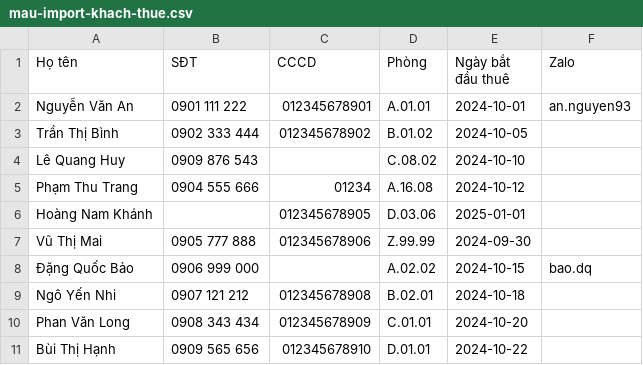
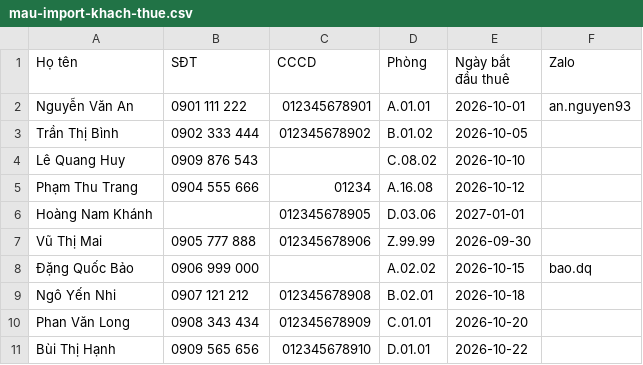
Before and after one commit to Truong2/Timo_house_demo, a CSV file: mockup/assets/samples/mau-import-khach-thue.csv, drawn as a sheet.

```diff
--- a/mockup/assets/samples/mau-import-khach-thue.csv
+++ b/mockup/assets/samples/mau-import-khach-thue.csv
@@ -1,11 +1,11 @@
 Họ tên,SĐT,CCCD,Phòng,Ngày bắt đầu thuê,Zalo
-Nguyễn Văn An,0901 111 222,012345678901,A.01.01,2024-10-01,an.nguyen93
-Trần Thị Bình,0902 333 444,012345678902,B.01.02,2024-10-05,
-Lê Quang Huy,0909 876 543,,C.08.02,2024-10-10,
-Phạm Thu Trang,0904 555 666,01234,A.16.08,2024-10-12,
-Hoàng Nam Khánh,,012345678905,D.03.06,2025-01-01,
-Vũ Thị Mai,0905 777 888,012345678906,Z.99.99,2024-09-30,
-Đặng Quốc Bảo,0906 999 000,,A.02.02,2024-10-15,bao.dq
-Ngô Yến Nhi,0907 121 212,012345678908,B.02.01,2024-10-18,
-Phan Văn Long,0908 343 434,012345678909,C.01.01,2024-10-20,
-Bùi Thị Hạnh,0909 565 656,012345678910,D.01.01,2024-10-22,
+Nguyễn Văn An,0901 111 222,012345678901,A.01.01,2026-10-01,an.nguyen93
+Trần Thị Bình,0902 333 444,012345678902,B.01.02,2026-10-05,
+Lê Quang Huy,0909 876 543,,C.08.02,2026-10-10,
+Phạm Thu Trang,0904 555 666,01234,A.16.08,2026-10-12,
+Hoàng Nam Khánh,,012345678905,D.03.06,2027-01-01,
+Vũ Thị Mai,0905 777 888,012345678906,Z.99.99,2026-09-30,
+Đặng Quốc Bảo,0906 999 000,,A.02.02,2026-10-15,bao.dq
+Ngô Yến Nhi,0907 121 212,012345678908,B.02.01,2026-10-18,
+Phan Văn Long,0908 343 434,012345678909,C.01.01,2026-10-20,
+Bùi Thị Hạnh,0909 565 656,012345678910,D.01.01,2026-10-22,
```
Also changed, not shown: mockup/assets/samples/mau-bang-ke-thu-tien.csv, mockup/assets/samples/mau-import-hoa-don.csv, 29 other files.
